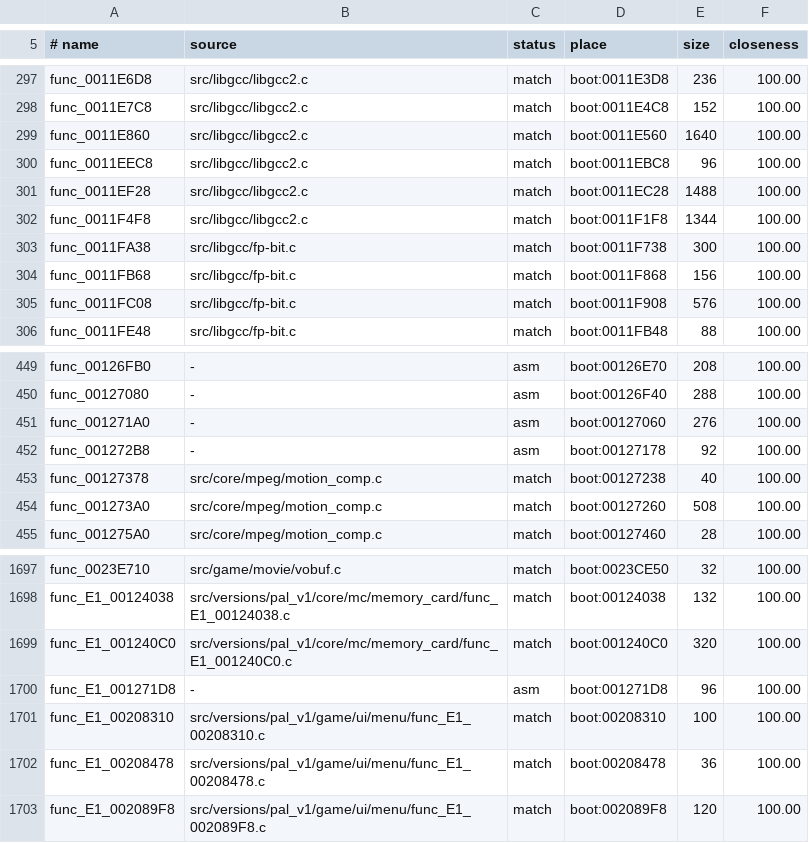
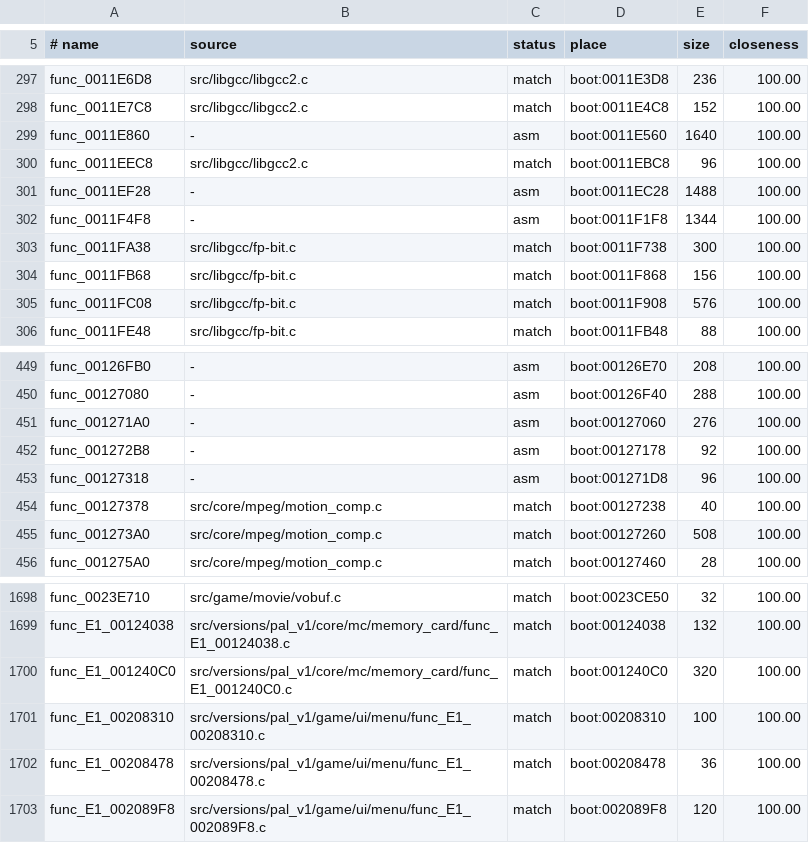
Before and after one commit to OpenRAC/rac1-decomp, a TSV file: config/versions/pal_v1/map.tsv, drawn as a sheet; only a part is shown, gaps mark what is left out.

```diff
--- a/config/versions/pal_v1/map.tsv
+++ b/config/versions/pal_v1/map.tsv
@@ -298,6 +298,6 @@ func_0011E6D8	src/libgcc/libgcc2.c	match	boot:0011E3D8	236	100.00
 func_0011E7C8	src/libgcc/libgcc2.c	match	boot:0011E4C8	152	100.00
-func_0011E860	src/libgcc/libgcc2.c	match	boot:0011E560	1640	100.00
+func_0011E860	-	asm	boot:0011E560	1640	100.00
 func_0011EEC8	src/libgcc/libgcc2.c	match	boot:0011EBC8	96	100.00
-func_0011EF28	src/libgcc/libgcc2.c	match	boot:0011EC28	1488	100.00
-func_0011F4F8	src/libgcc/libgcc2.c	match	boot:0011F1F8	1344	100.00
+func_0011EF28	-	asm	boot:0011EC28	1488	100.00
+func_0011F4F8	-	asm	boot:0011F1F8	1344	100.00
 func_0011FA38	src/libgcc/fp-bit.c	match	boot:0011F738	300	100.00
@@ -452,2 +452,3 @@ func_001271A0	-	asm	boot:00127060	276	100.00
 func_001272B8	-	asm	boot:00127178	92	100.00
+func_00127318	-	asm	boot:001271D8	96	100.00
 func_00127378	src/core/mpeg/motion_comp.c	match	boot:00127238	40	100.00
@@ -1699,3 +1700,2 @@ func_E1_00124038	src/versions/pal_v1/core/mc/memory_card/func_E1_00124038.c	matc
 func_E1_001240C0	src/versions/pal_v1/core/mc/memory_card/func_E1_001240C0.c	match	boot:001240C0	320	100.00
-func_E1_001271D8	-	asm	boot:001271D8	96	100.00
 func_E1_00208310	src/versions/pal_v1/game/ui/menu/func_E1_00208310.c	match	boot:00208310	100	100.00
```
Also changed, not shown: config/versions/jp/functions.tsv, config/versions/jp/map.tsv, 10 other files.
